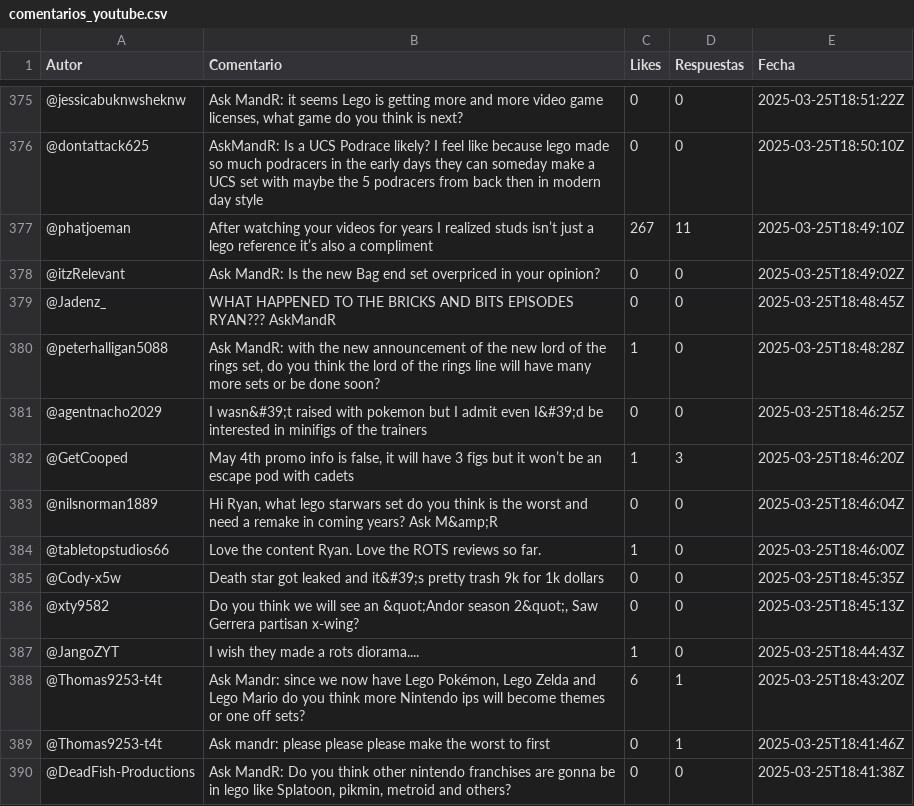
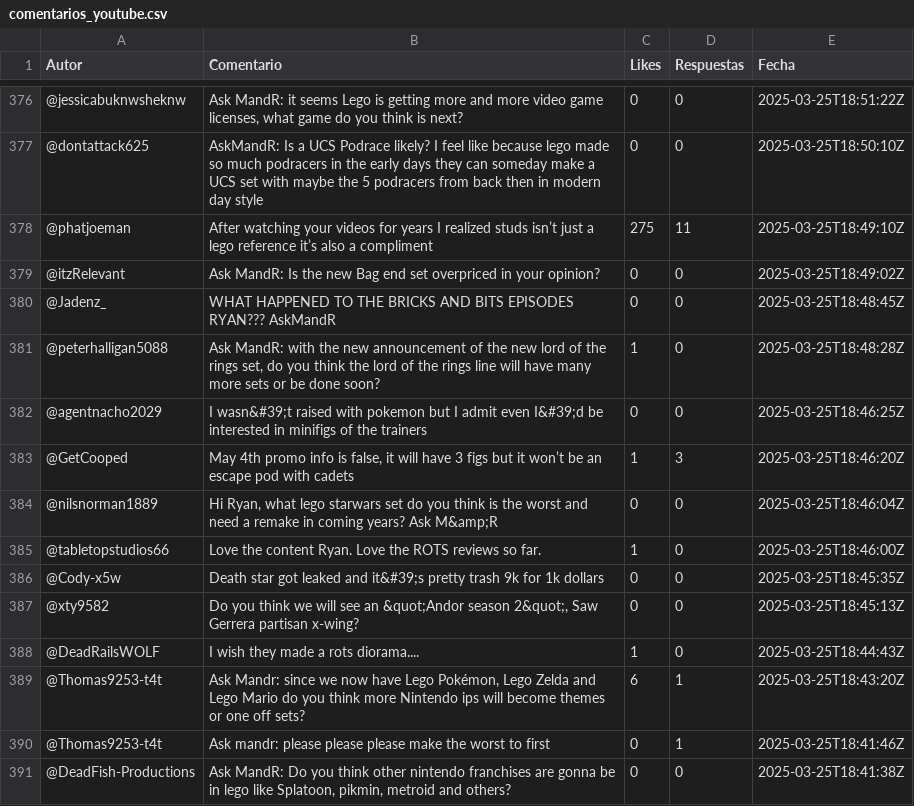
Before and after one commit to JosepDev23/youtube-comments-classifier, a CSV file: comentarios_youtube.csv, drawn as a sheet; only a part is shown, gaps mark what is left out; the diff covers the shown part only.

```diff
--- a/comentarios_youtube.csv
+++ b/comentarios_youtube.csv
@@ -376,3 +377,3 @@ Autor,Comentario,Likes,Respuestas,Fecha
 @dontattack625,AskMandR: Is a UCS Podrace likely? I feel like because lego made so much podracers in the early days they can someday make a UCS set with maybe the 5 podracers from back then in modern day style,0,0,2025-03-25T18:50:10Z
-@phatjoeman,After watching your videos for years I realized studs isn’t just a lego reference it’s also a compliment,267,11,2025-03-25T18:49:10Z
+@phatjoeman,After watching your videos for years I realized studs isn’t just a lego reference it’s also a compliment,275,11,2025-03-25T18:49:10Z
 @itzRelevant,Ask MandR: Is the new Bag end set overpriced in your opinion?,0,0,2025-03-25T18:49:02Z
@@ -386,3 +387,3 @@ Autor,Comentario,Likes,Respuestas,Fecha
 @xty9582,"Do you think we will see an &quot;Andor season 2&quot;, Saw Gerrera partisan x-wing?",0,0,2025-03-25T18:45:13Z
-@JangoZYT,I wish they made a rots diorama....,1,0,2025-03-25T18:44:43Z
+@DeadRailsWOLF,I wish they made a rots diorama....,1,0,2025-03-25T18:44:43Z
 @Thomas9253-t4t,"Ask Mandr: since we now have Lego Pokémon, Lego Zelda and Lego Mario do you think more Nintendo ips will become themes or one off sets?",6,1,2025-03-25T18:43:20Z
```
Also changed, not shown: 1 added row and 13 edited cells elsewhere in this file, comentarios_youtube_preprocesado.csv, 4 other files.
